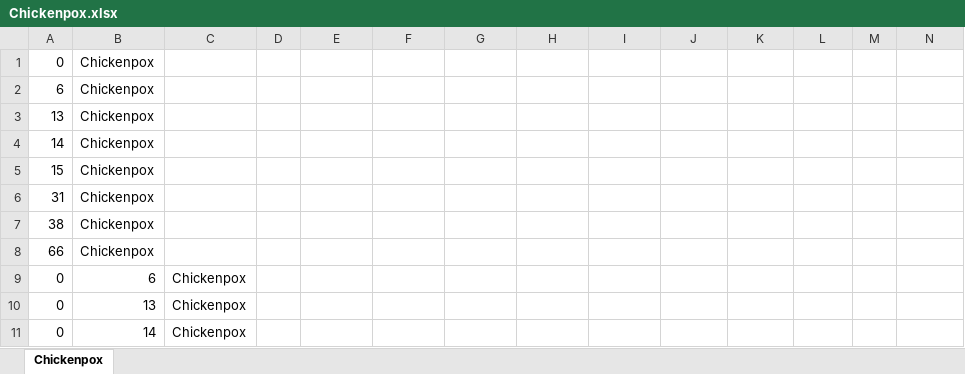
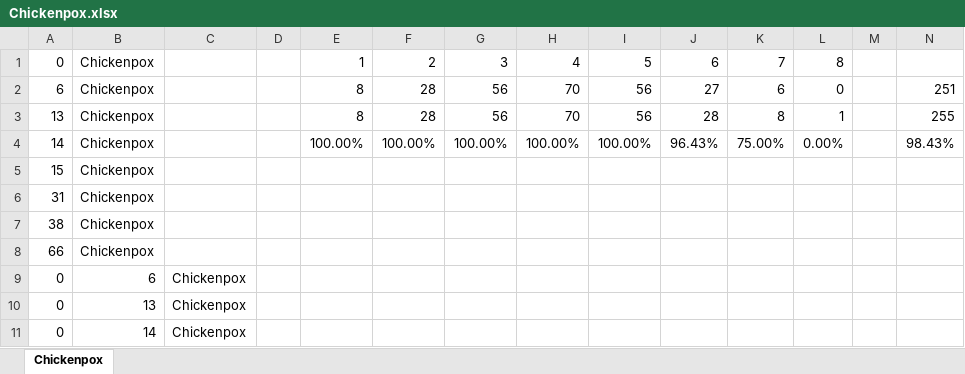
Before and after one commit to MasonEdgar/Senior-Design-2-Electric-Boogaloo, an Excel workbook: Test Procedure/Symptom Checker/Chickenpox.xlsx, sheet Chickenpox, drawn as a sheet; only a part is shown; values as stored, in another font and other column widths than the file's, no borders; removed rows and columns are numbered as before the commit, all else as after; the diff names each change by its address in the sheet, - before the commit and + after, or states it on an @@ line.

```diff
--- a/Test Procedure/Symptom Checker/Chickenpox.xlsx (sheet Chickenpox)
+++ b/Test Procedure/Symptom Checker/Chickenpox.xlsx (sheet Chickenpox)
-row 1: 0 | Chickenpox
-row 2: 6 | Chickenpox
-row 3: 13 | Chickenpox
-row 4: 14 | Chickenpox
+row 1: 0 | Chickenpox |  |  | 1 | 2 | 3 | 4 | 5 | 6 | 7 | 8
+row 2: 6 | Chickenpox |  |  | 8 | 28 | 56 | 70 | 56 | 27 | 6 | 0 |  | 251
+row 3: 13 | Chickenpox |  |  | 8 | 28 | 56 | 70 | 56 | 28 | 8 | 1 |  | 255
+row 4: 14 | Chickenpox |  |  | 100.00% | 100.00% | 100.00% | 100.00% | 100.00% | 96.43% | 75.00% | 0.00% |  | 98.43%
```
Also changed, not shown: Test Procedure/Symptom Checker/Anemia.xlsx, Test Procedure/Symptom Checker/Bronchitis.xlsx, 8 other files.
